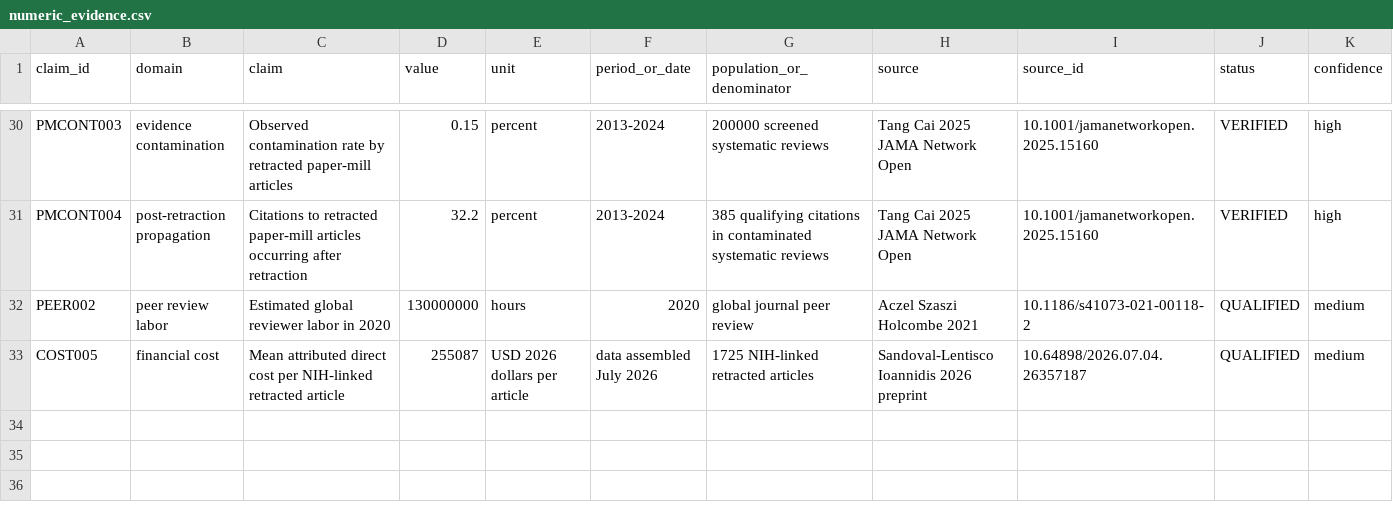
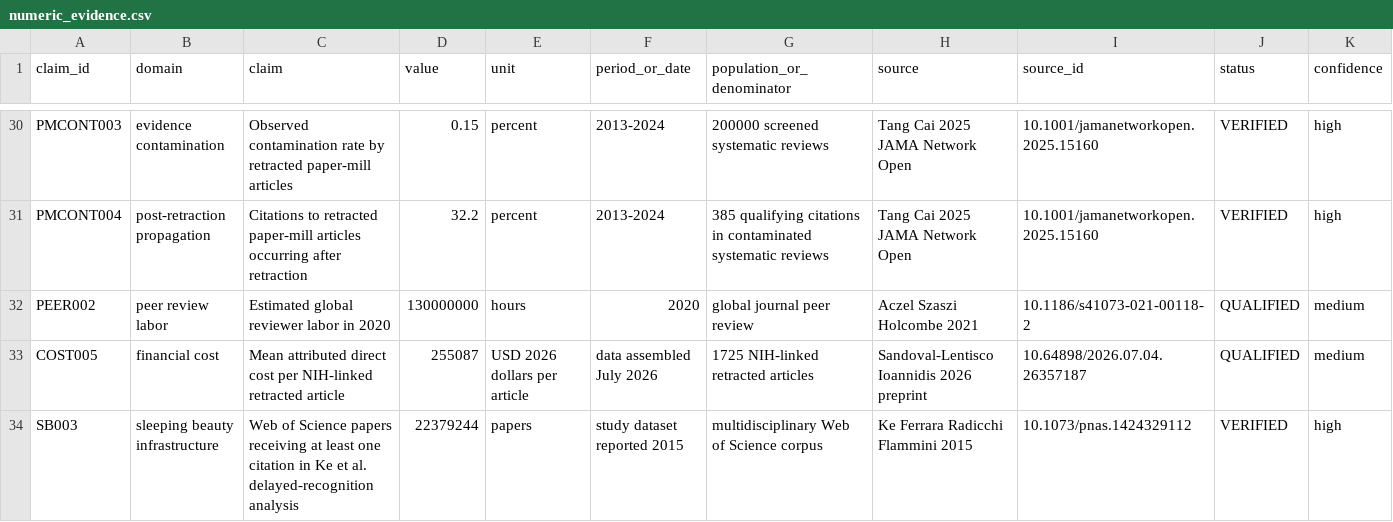
Before and after one commit to CochraneK/ARIS-GCA-Bees, a CSV file: papers/005-hidden-burden-bad-science/data/numeric_evidence.csv, drawn as a sheet; only a part is shown, gaps mark what is left out; rows hold the shown columns only; the diff names each change by its address in the sheet, - before the commit and + after, or states it on an @@ line.

Commit message:
Add Ke et al. historical corpus evidence anchor

```diff
--- a/papers/005-hidden-burden-bad-science/data/numeric_evidence.csv
+++ b/papers/005-hidden-burden-bad-science/data/numeric_evidence.csv
+row 34: SB003 | sleeping beauty infrastructure | Web of Science papers receiving at least one citation in Ke et al. delayed-recognition analysis | 22379244 | papers | study dataset reported 2015 | multidisciplinary Web of Science corpus | Ke Ferrara Radicchi Flammini 2015 | 10.1073/pnas.1424329112 | VERIFIED | high
```
